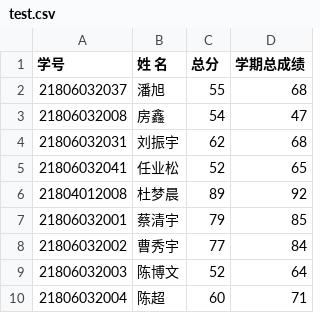
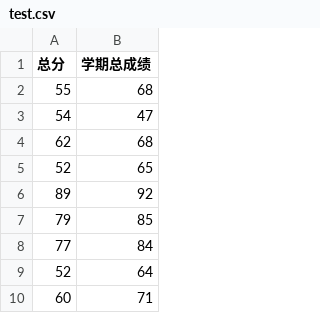
Before and after one commit to lisawanghsu/score-analysis, a CSV file: examples/test.csv, drawn as a sheet; only a part is shown; the diff names each change by its address in the sheet, - before the commit and + after, or states it on an @@ line.

```diff
--- a/examples/test.csv
+++ b/examples/test.csv
-column A (学号), rows 2-10: 21806032037 | 21806032008 | 21806032031 | 21806032041 | 21804012008 | 21806032001 | 21806032002 | 21806032003 | 21806032004
-column B (姓 名), rows 2-10: 潘旭 | 房鑫 | 刘振宇 | 任业松 | 杜梦晨 | 蔡清宇 | 曹秀宇 | 陈博文 | 陈超
```
Also changed, not shown: examples/算法卷面成绩2021.csv, 1 other file.
